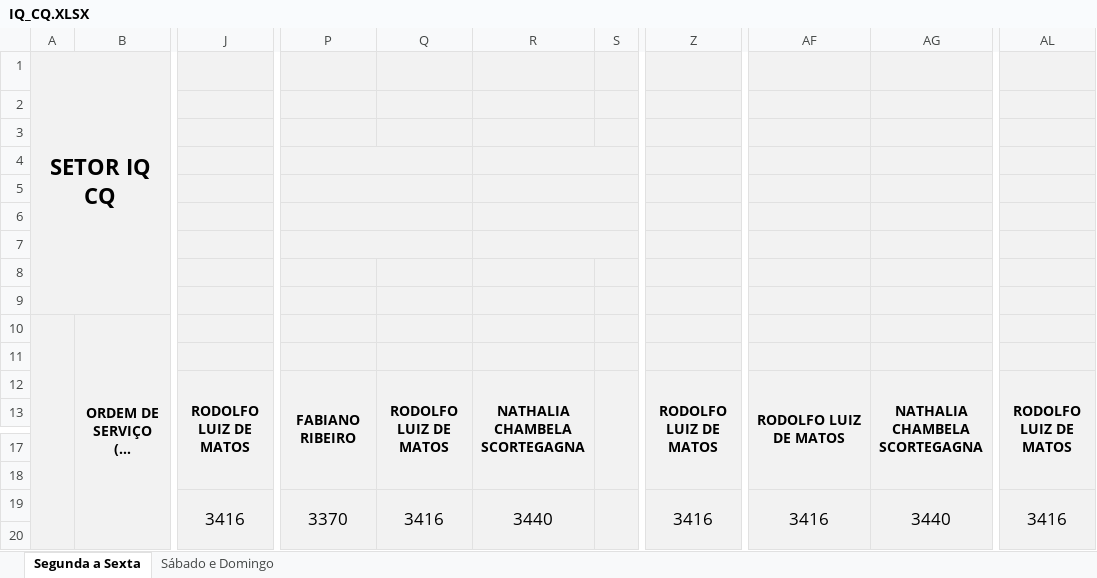
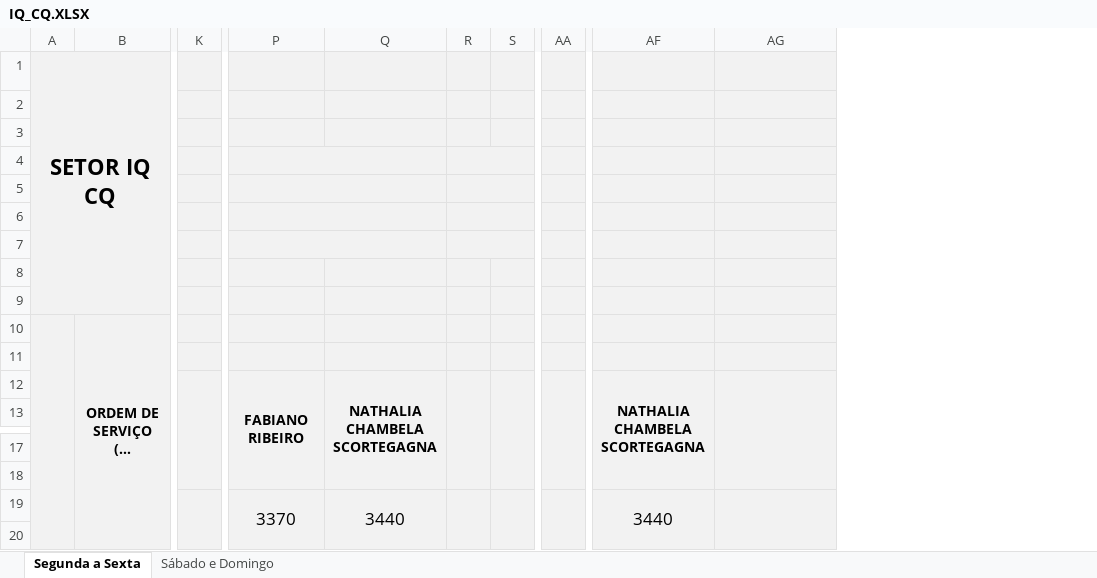
Before and after one commit to flipbit03/sisaprop, an Excel workbook: outputs/sisaprophelper#autoaprop/autoapropxlsx/IQ_CQ.XLSX, sheet Segunda a Sexta, drawn as a sheet; only a part is shown, gaps mark what is left out; long unchanged cells end in …; values as stored, in another font and other column widths than the file's, no borders; removed rows and columns are numbered as before the commit, all else as after; the diff names each change by its address in the sheet, - before the commit and + after, or states it on an @@ line.

```diff
--- a/outputs/sisaprophelper#autoaprop/autoapropxlsx/IQ_CQ.XLSX (sheet Segunda a Sexta)
+++ b/outputs/sisaprophelper#autoaprop/autoapropxlsx/IQ_CQ.XLSX (sheet Segunda a Sexta)
-column J, row 12: RODOLFO LUIZ DE MATOS; row 19: 3416
+column K, empty
-column Q, row 12: RODOLFO LUIZ DE MATOS; row 19: 3416
+column R, empty
-column Z, row 12: RODOLFO LUIZ DE MATOS; row 19: 3416
+column AA, empty
-column AL, row 12: RODOLFO LUIZ DE MATOS; row 19: 3416
-P4:Q4 merged
+P4:Q4 merged
-R4:S4 merged
-P5:Q5 merged
+P5:Q5 merged
-R5:S5 merged
-P6:Q6 merged
+P6:Q6 merged
-R6:S6 merged
-P7:Q7 merged
+P7:Q7 merged
-R7:S7 merged
-AF12: RODOLFO LUIZ DE MATOS
+AF12: NATHALIA CHAMBELA SCORTEGAGNA
-AG12: NATHALIA CHAMBELA SCORTEGAGNA
+AG12: (empty)
-AF19: 3416
+AF19: 3440
-AG19: 3440
+AG19: (empty)
```
Also changed, not shown: sheet Sábado e Domingo, formulas that keep their value, outputs/sisaprophelper#autoaprop/autoapropxlsx/IQ_DOC2.XLSX, 1 other file.
